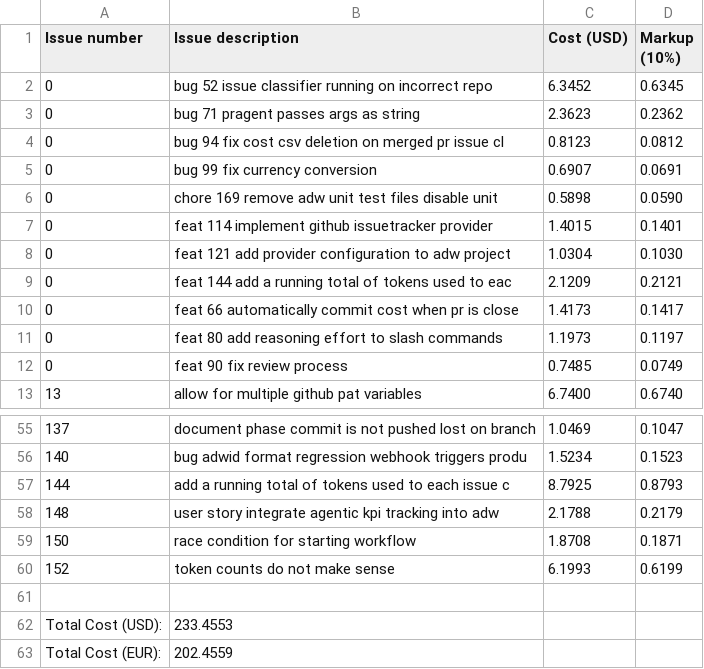
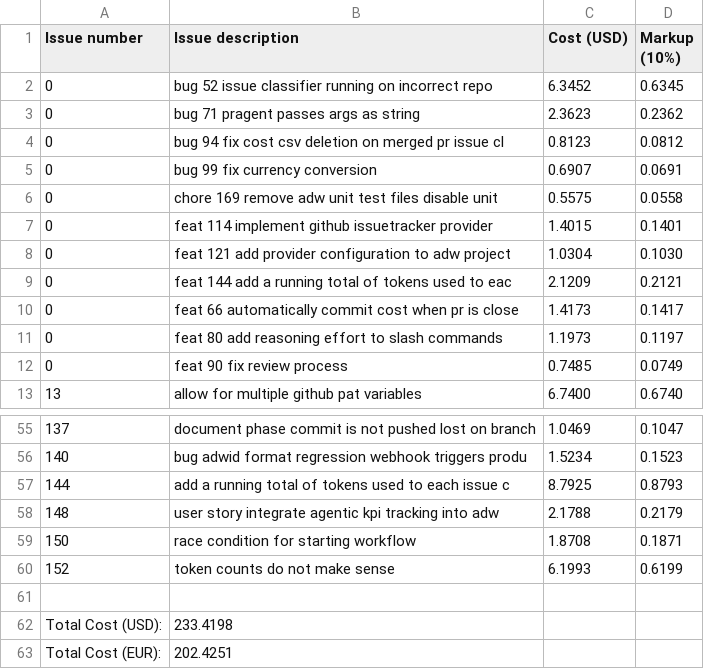
Before and after one commit to paysdoc/AI_Dev_Workflow, a CSV file: projects/AI_Dev_Workflow/total-cost.csv, drawn as a sheet; only a part is shown, gaps mark what is left out.

```diff
--- a/projects/AI_Dev_Workflow/total-cost.csv
+++ b/projects/AI_Dev_Workflow/total-cost.csv
@@ -5,3 +5,3 @@ Issue number,Issue description,Cost (USD),Markup (10%)
 0,bug 99 fix currency conversion,0.6907,0.0691
-0,chore 169 remove adw unit test files disable unit ,0.5898,0.0590
+0,chore 169 remove adw unit test files disable unit ,0.5575,0.0558
 0,feat 114 implement github issuetracker provider,1.4015,0.1401
@@ -61,3 +61,3 @@ Issue number,Issue description,Cost (USD),Markup (10%)
 
-Total Cost (USD):,233.4553
-Total Cost (EUR):,202.4559
+Total Cost (USD):,233.4198
+Total Cost (EUR):,202.4251
```
Also changed, not shown: projects/AI_Dev_Workflow/0-chore-169-remove-adw-unit-test-files-disable-unit-.csv.
